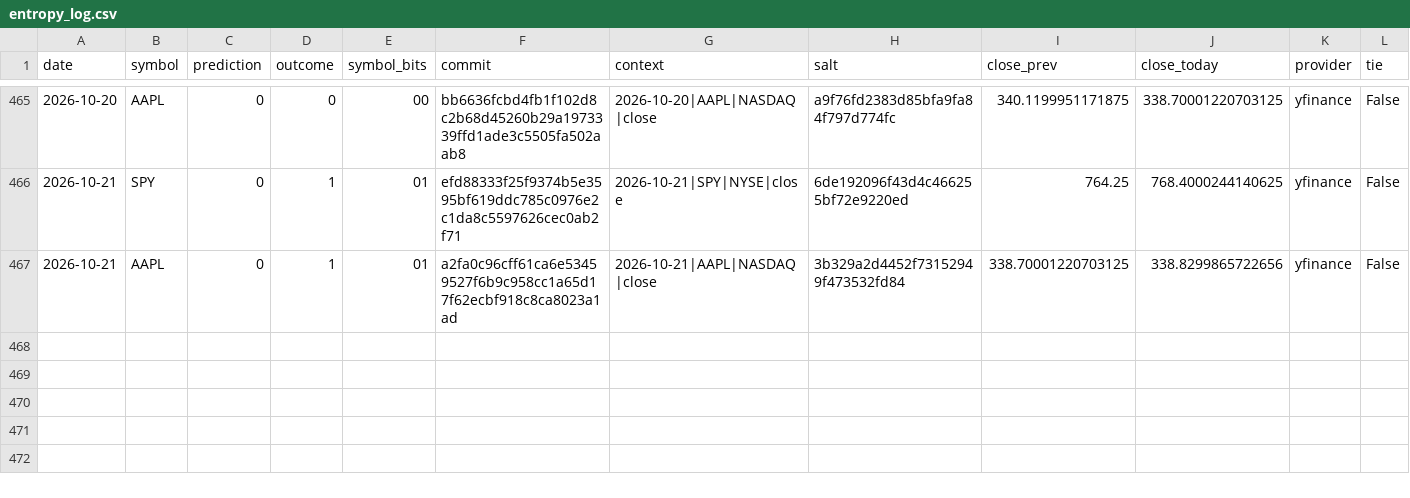
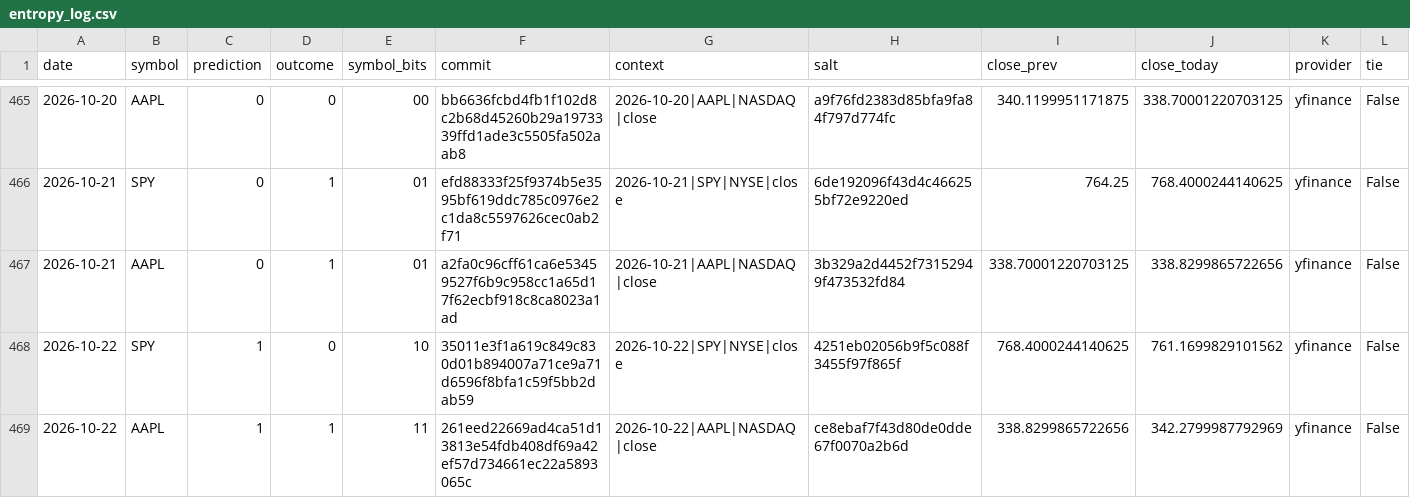
Before and after one commit to pqcnerd/rrpe-drbg, a CSV file: outputs/entropy_log.csv, drawn as a sheet; only a part is shown, gaps mark what is left out; rows hold the shown columns only; the diff names each change by its address in the sheet, - before the commit and + after, or states it on an @@ line.

```diff
--- a/outputs/entropy_log.csv
+++ b/outputs/entropy_log.csv
+row 468: 2026-10-22 | SPY | 1 | 0 | 10 | 35011e3f1a619c849c830d01b894007a71ce9a71d6596f8bfa1c59f5bb2dab59 | 2026-10-22|SPY|NYSE|close | 4251eb02056b9f5c088f3455f97f865f | 768.4000244140625 | 761.1699829101562 | yfinance | False
+row 469: 2026-10-22 | AAPL | 1 | 1 | 11 | 261eed22669ad4ca51d13813e54fdb408df69a42ef57d734661ec22a5893065c | 2026-10-22|AAPL|NASDAQ|close | ce8ebaf7f43d80de0dde67f0070a2b6d | 338.8299865722656 | 342.2799987792969 | yfinance | False
```
Also changed, not shown: 1 other file.
